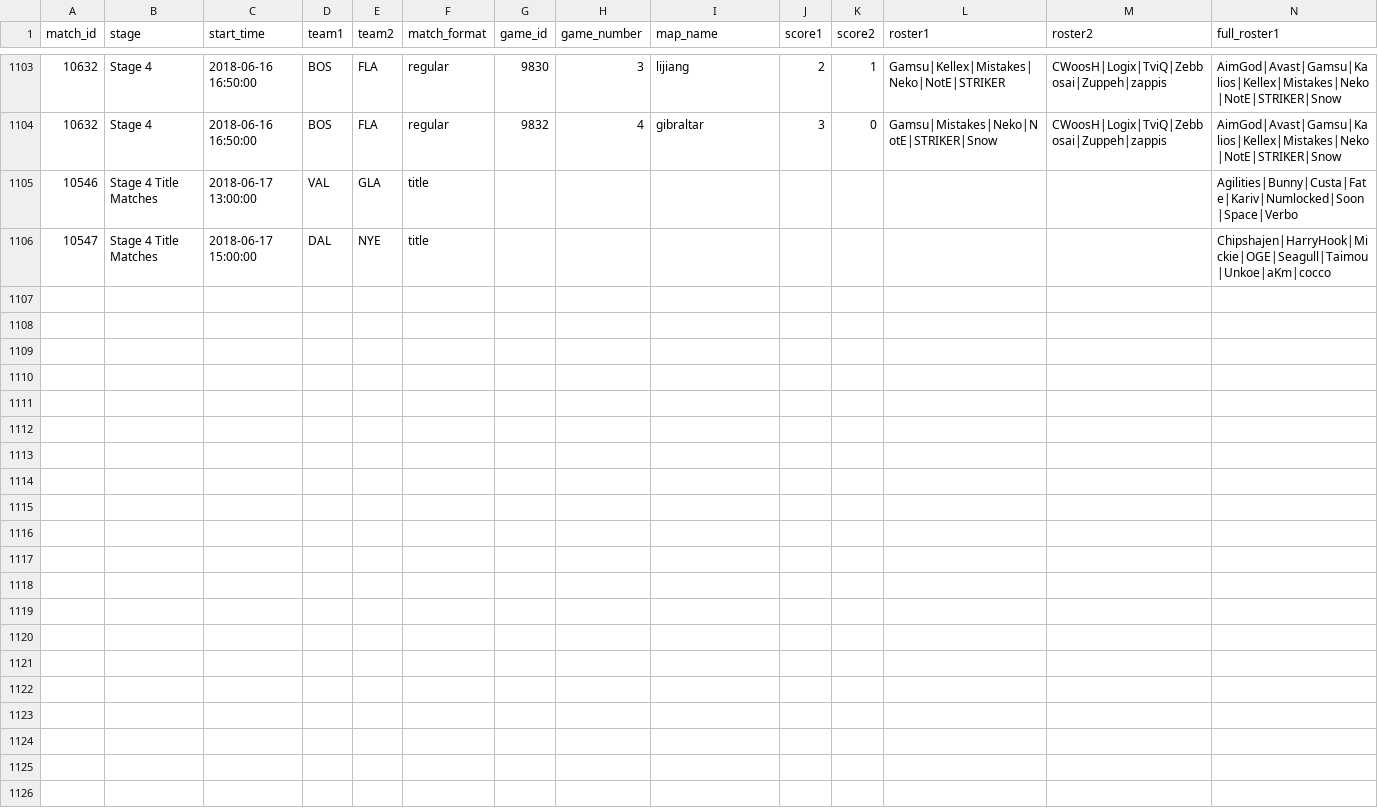
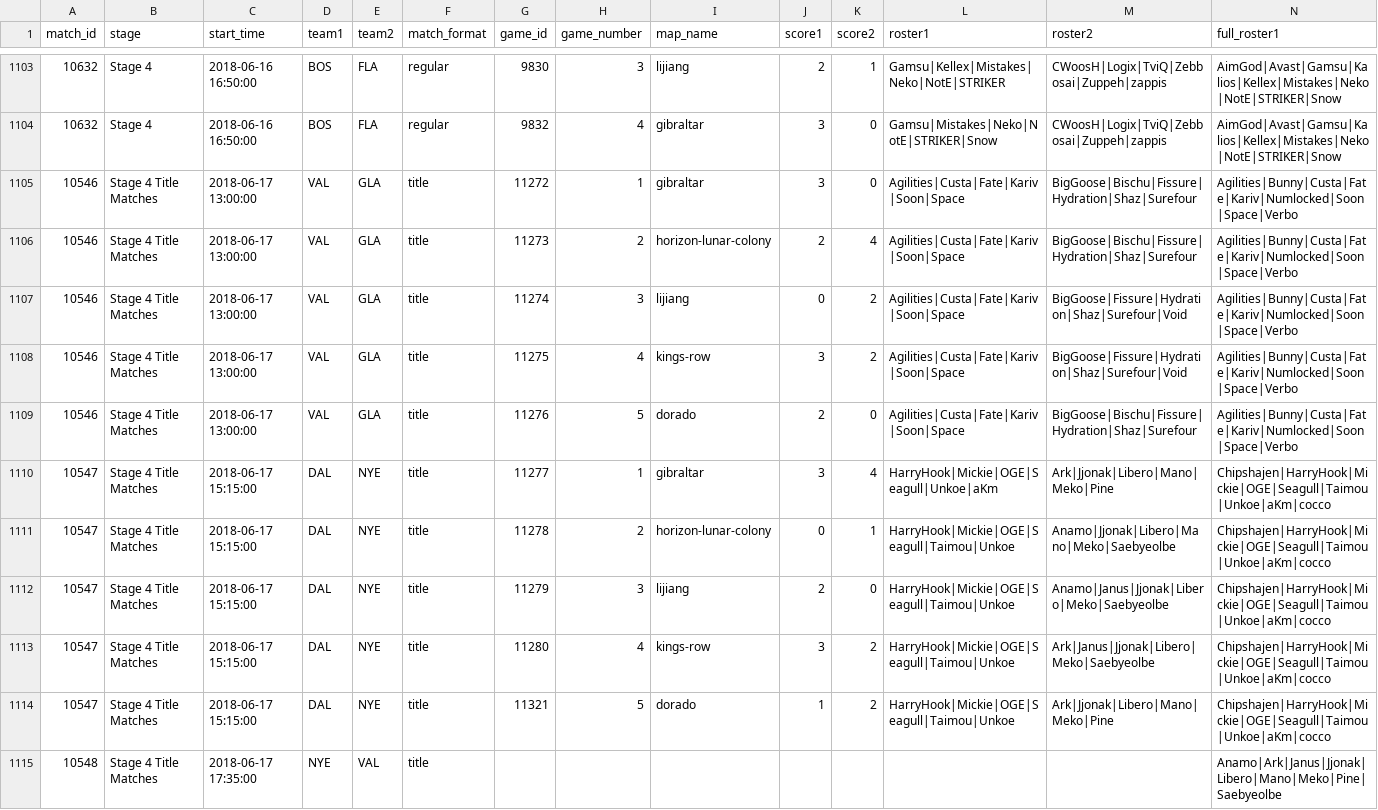
Before and after one commit to ClumsyLee/owl-sr, a CSV file: games.csv, drawn as a sheet; only a part is shown, gaps mark what is left out; addresses are those after the commit; rows hold the shown columns only; the diff names each change by its address in the sheet, - before the commit and + after, or states it on an @@ line.

Commit message:
Update data.

```diff
--- a/games.csv
+++ b/games.csv
-G1105 (game_id): (empty)
+G1105 (game_id): 11272
-H1105 (game_number): (empty)
+H1105 (game_number): 1
-I1105 (map_name): (empty)
+I1105 (map_name): gibraltar
-J1105 (score1): (empty)
+J1105 (score1): 3
-K1105 (score2): (empty)
+K1105 (score2): 0
-L1105 (roster1): (empty)
+L1105 (roster1): Agilities|Custa|Fate|Kariv|Soon|Space
-M1105 (roster2): (empty)
+M1105 (roster2): BigGoose|Bischu|Fissure|Hydration|Shaz|Surefour
+row 1106: 10546 | Stage 4 Title Matches | 2018-06-17 13:00:00 | VAL | GLA | title | 11273 | 2 | horizon-lunar-colony | 2 | 4 | Agilities|Custa|Fate|Kariv|Soon|Space | BigGoose|Bischu|Fissure|Hydration|Shaz|Surefour | Agilities|Bunny|Custa|Fate|Kariv|Numlocked|Soon|Space|Verbo
+row 1107: 10546 | Stage 4 Title Matches | 2018-06-17 13:00:00 | VAL | GLA | title | 11274 | 3 | lijiang | 0 | 2 | Agilities|Custa|Fate|Kariv|Soon|Space | BigGoose|Fissure|Hydration|Shaz|Surefour|Void | Agilities|Bunny|Custa|Fate|Kariv|Numlocked|Soon|Space|Verbo
+row 1108: 10546 | Stage 4 Title Matches | 2018-06-17 13:00:00 | VAL | GLA | title | 11275 | 4 | kings-row | 3 | 2 | Agilities|Custa|Fate|Kariv|Soon|Space | BigGoose|Fissure|Hydration|Shaz|Surefour|Void | Agilities|Bunny|Custa|Fate|Kariv|Numlocked|Soon|Space|Verbo
+row 1109: 10546 | Stage 4 Title Matches | 2018-06-17 13:00:00 | VAL | GLA | title | 11276 | 5 | dorado | 2 | 0 | Agilities|Custa|Fate|Kariv|Soon|Space | BigGoose|Bischu|Fissure|Hydration|Shaz|Surefour | Agilities|Bunny|Custa|Fate|Kariv|Numlocked|Soon|Space|Verbo
-C1110 (start_time): 2018-06-17 15:00:00
+C1110 (start_time): 2018-06-17 15:15:00
-G1110 (game_id): (empty)
+G1110 (game_id): 11277
-H1110 (game_number): (empty)
+H1110 (game_number): 1
-I1110 (map_name): (empty)
+I1110 (map_name): gibraltar
-J1110 (score1): (empty)
+J1110 (score1): 3
-K1110 (score2): (empty)
+K1110 (score2): 4
-L1110 (roster1): (empty)
+L1110 (roster1): HarryHook|Mickie|OGE|Seagull|Unkoe|aKm
-M1110 (roster2): (empty)
+M1110 (roster2): Ark|Jjonak|Libero|Mano|Meko|Pine
+row 1111: 10547 | Stage 4 Title Matches | 2018-06-17 15:15:00 | DAL | NYE | title | 11278 | 2 | horizon-lunar-colony | 0 | 1 | HarryHook|Mickie|OGE|Seagull|Taimou|Unkoe | Anamo|Jjonak|Libero|Mano|Meko|Saebyeolbe | Chipshajen|HarryHook|Mickie|OGE|Seagull|Taimou|Unkoe|aKm|cocco
+row 1112: 10547 | Stage 4 Title Matches | 2018-06-17 15:15:00 | DAL | NYE | title | 11279 | 3 | lijiang | 2 | 0 | HarryHook|Mickie|OGE|Seagull|Taimou|Unkoe | Anamo|Janus|Jjonak|Libero|Meko|Saebyeolbe | Chipshajen|HarryHook|Mickie|OGE|Seagull|Taimou|Unkoe|aKm|cocco
+row 1113: 10547 | Stage 4 Title Matches | 2018-06-17 15:15:00 | DAL | NYE | title | 11280 | 4 | kings-row | 3 | 2 | HarryHook|Mickie|OGE|Seagull|Taimou|Unkoe | Ark|Janus|Jjonak|Libero|Meko|Saebyeolbe | Chipshajen|HarryHook|Mickie|OGE|Seagull|Taimou|Unkoe|aKm|cocco
+row 1114: 10547 | Stage 4 Title Matches | 2018-06-17 15:15:00 | DAL | NYE | title | 11321 | 5 | dorado | 1 | 2 | HarryHook|Mickie|OGE|Seagull|Taimou|Unkoe | Ark|Jjonak|Libero|Mano|Meko|Pine | Chipshajen|HarryHook|Mickie|OGE|Seagull|Taimou|Unkoe|aKm|cocco
+row 1115: 10548 | Stage 4 Title Matches | 2018-06-17 17:35:00 | NYE | VAL | title |  |  |  |  |  |  |  | Anamo|Ark|Janus|Jjonak|Libero|Mano|Meko|Pine|Saebyeolbe
```
Also changed, not shown: ratings.csv, 14 other files.
